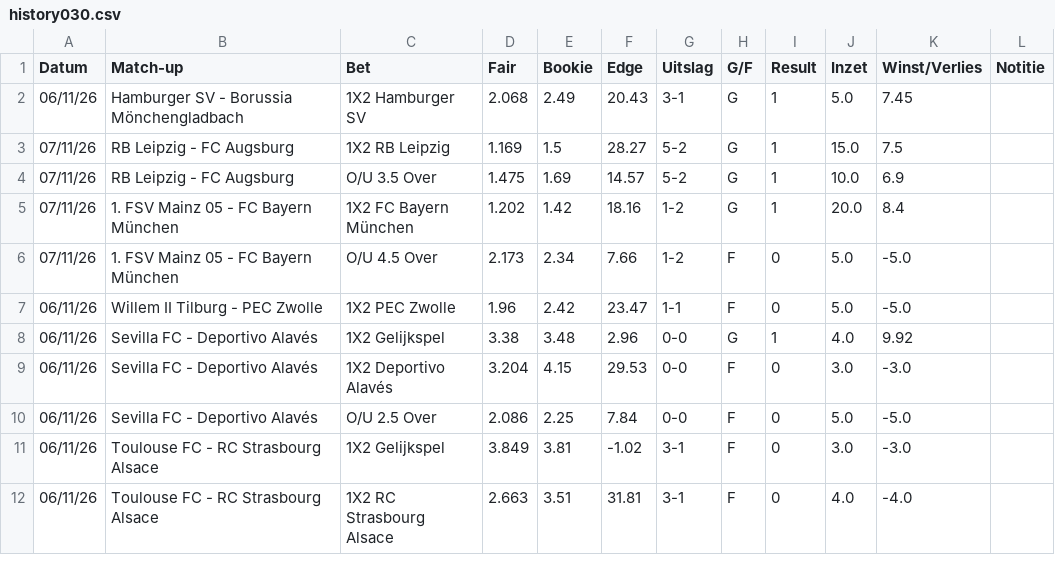
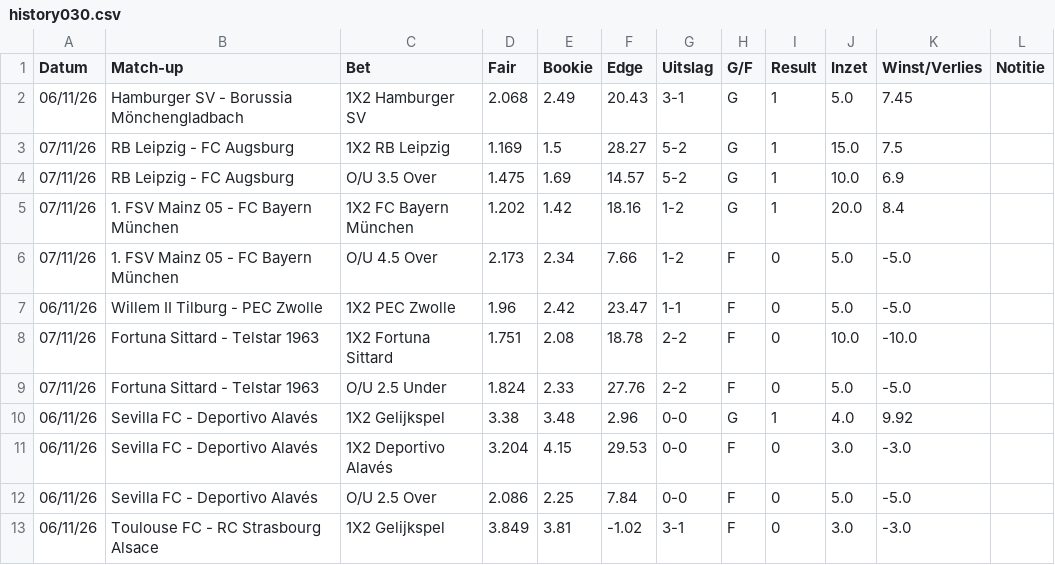
Before and after one commit to Player87887/Johnsballiebets, a CSV file: picks/history030.csv, drawn as a sheet; only a part is shown; the shorter side is filled out with more unchanged rows.

Commit message:
Picks: history030.csv bijgewerkt

```diff
--- a/picks/history030.csv
+++ b/picks/history030.csv
@@ -7,2 +7,4 @@ Datum,Match-up,Bet,Fair,Bookie,Edge,Uitslag,G/F,Result,Inzet,Winst/Verlies,Notit
 06/11/26,Willem II Tilburg - PEC Zwolle,1X2 PEC Zwolle,1.96,2.42,23.47,1-1,F,0,5.0,-5.0,
+07/11/26,Fortuna Sittard - Telstar 1963,1X2 Fortuna Sittard,1.751,2.08,18.78,2-2,F,0,10.0,-10.0,
+07/11/26,Fortuna Sittard - Telstar 1963,O/U 2.5 Under,1.824,2.33,27.76,2-2,F,0,5.0,-5.0,
 06/11/26,Sevilla FC - Deportivo Alavés,1X2 Gelijkspel,3.38,3.48,2.96,0-0,G,1,4.0,9.92,
```
